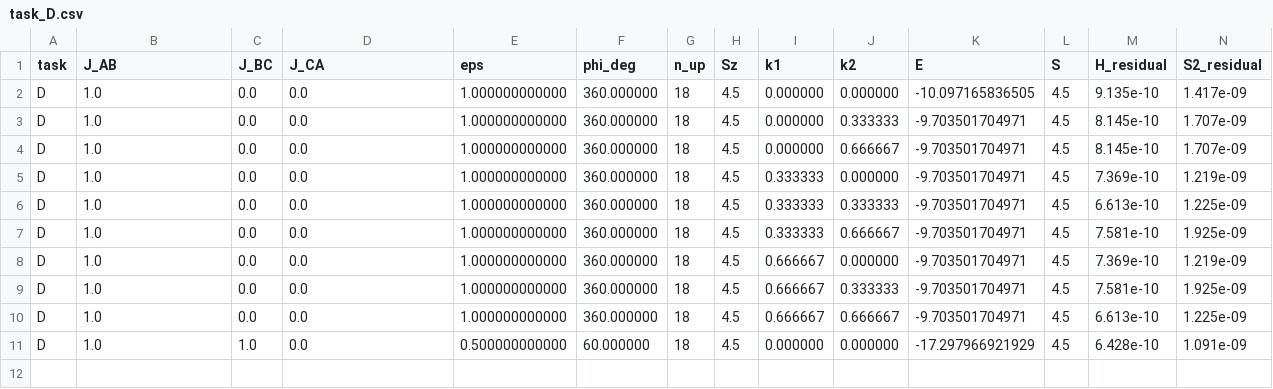
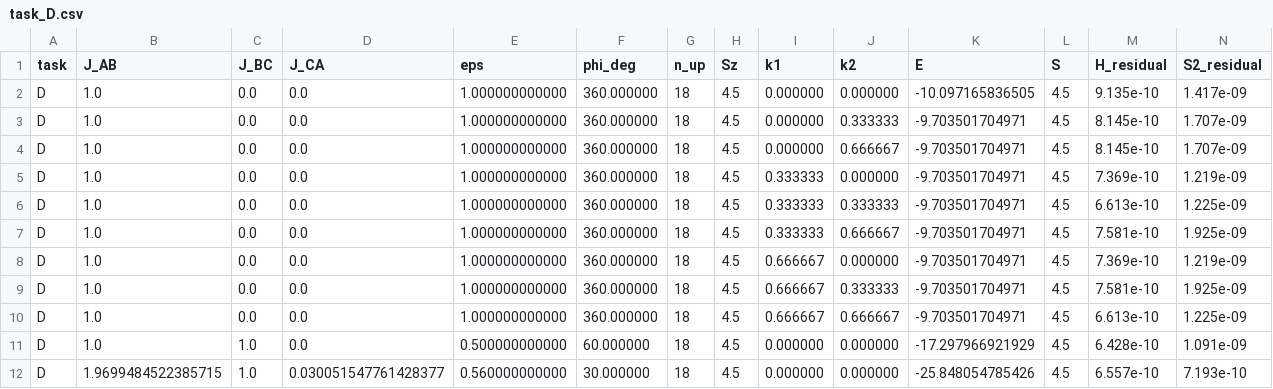
Before and after one commit to cywon-commits/stuffed-honeycomb-magnetism, a CSV file: data/field_dice/n27/task_D.csv, drawn as a sheet; only a part is shown; rows hold the shown columns only; the diff names each change by its address in the sheet, - before the commit and + after, or states it on an @@ line.

```diff
--- a/data/field_dice/n27/task_D.csv
+++ b/data/field_dice/n27/task_D.csv
+row 12: D | 1.9699484522385715 | 1.0 | 0.030051547761428377 | 0.560000000000 | 30.000000 | 18 | 4.5 | 0.000000 | 0.000000 | -25.848054785426 | 4.5 | 6.557e-10 | 7.193e-10
```
Also changed, not shown: data/field_dice/n27/summary_n27.csv.
